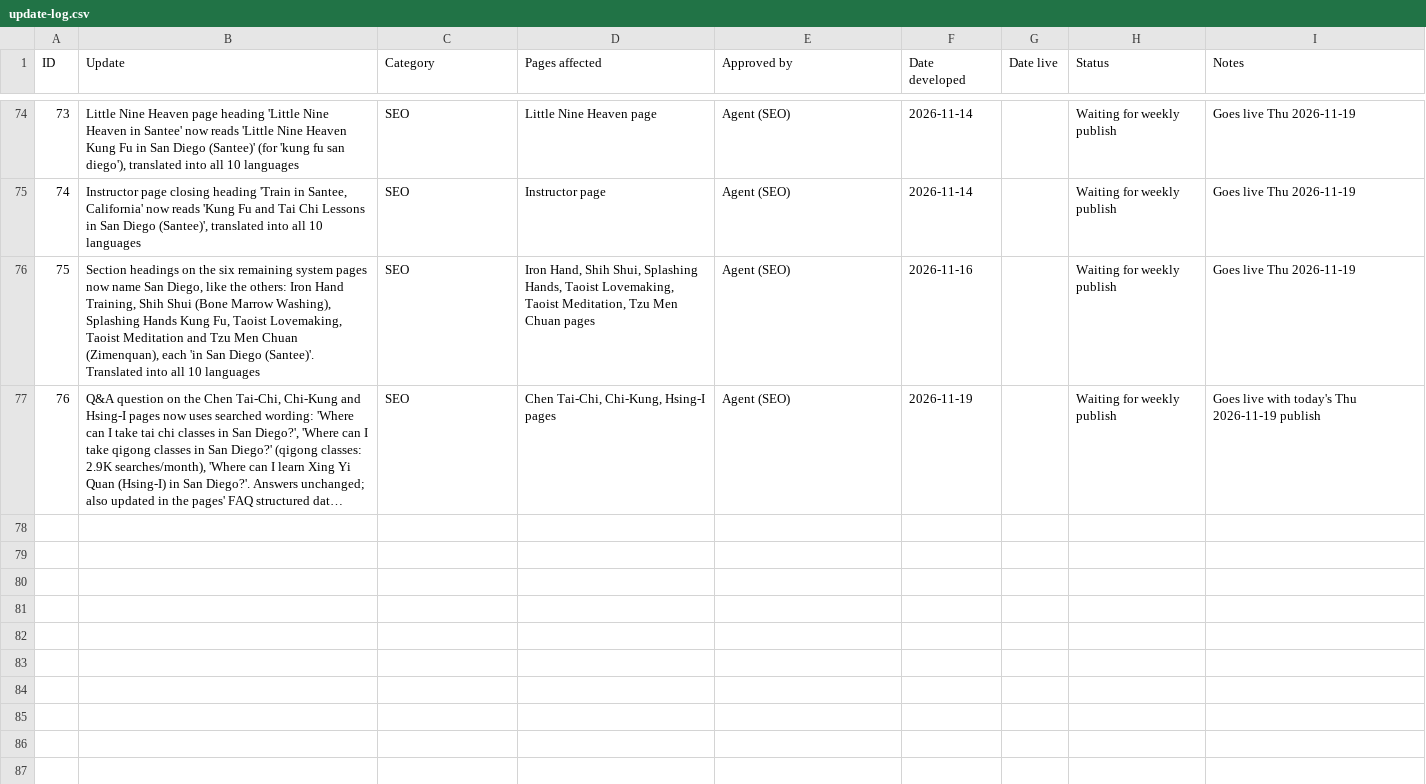
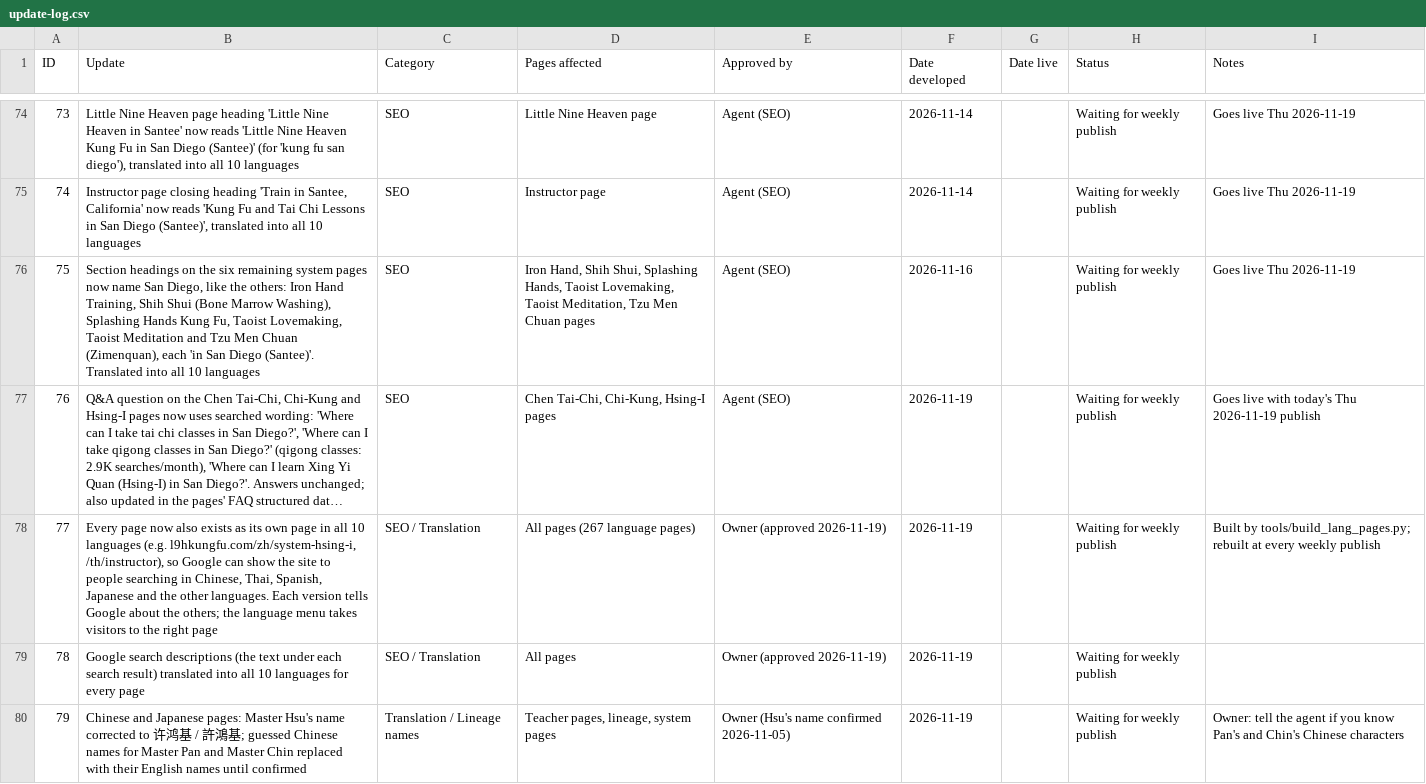
Before and after one commit to siful9h2/l9h, a CSV file: tools/update-log.csv, drawn as a sheet; only a part is shown, gaps mark what is left out; long unchanged cells end in …; the diff names each change by its address in the sheet, - before the commit and + after, or states it on an @@ line.

```diff
--- a/tools/update-log.csv
+++ b/tools/update-log.csv
+row 78: 77 | Every page now also exists as its own page in all 10 languages (e.g. l9hkungfu.com/zh/system-hsing-i, /th/instructor), so Google can show the site to people searching in Chinese, Thai, Spanish, Japanese and the other languages. Each version tells Google about the others; the language menu takes visitors to the right page | SEO / Translation | All pages (267 language pages) | Owner (approved 2026-11-19) | 2026-11-19 |  | Waiting for weekly publish | Built by tools/build_lang_pages.py; rebuilt at every weekly publish
+row 79: 78 | Google search descriptions (the text under each search result) translated into all 10 languages for every page | SEO / Translation | All pages | Owner (approved 2026-11-19) | 2026-11-19 |  | Waiting for weekly publish
+row 80: 79 | Chinese and Japanese pages: Master Hsu's name corrected to 许鸿基 / 許鴻基; guessed Chinese names for Master Pan and Master Chin replaced with their English names until confirmed | Translation / Lineage names | Teacher pages, lineage, system pages | Owner (Hsu's name confirmed 2026-11-05) | 2026-11-19 |  | Waiting for weekly publish | Owner: tell the agent if you know Pan's and Chin's Chinese characters
```
Also changed, not shown: 1 other file.
